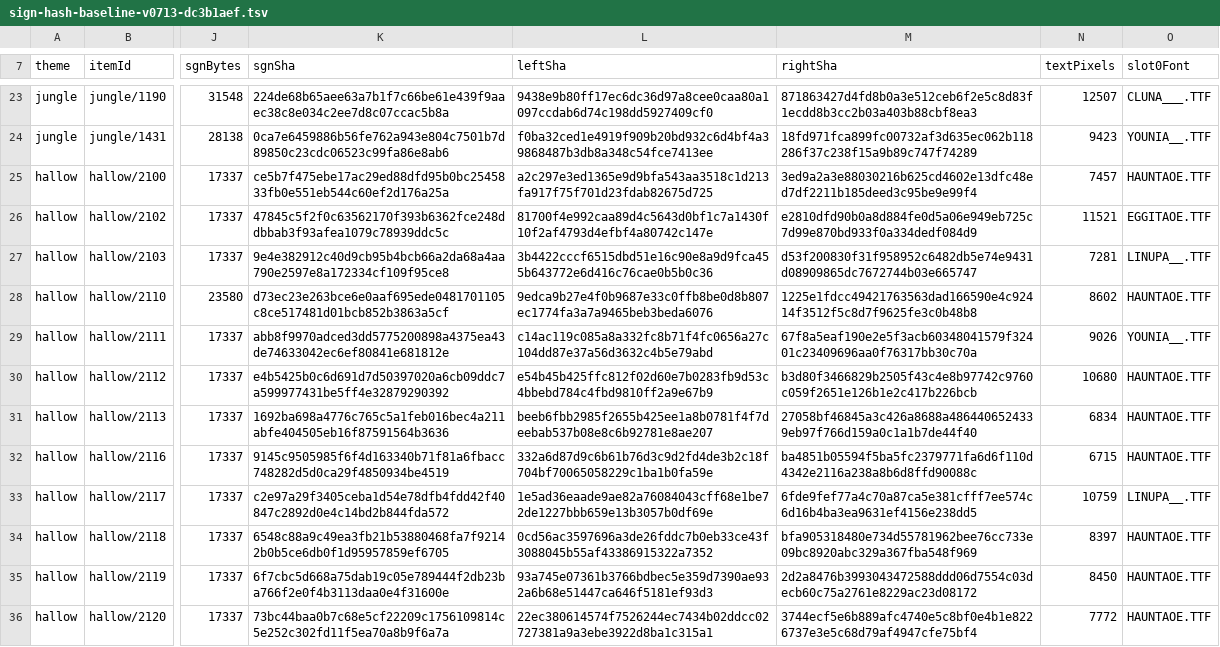
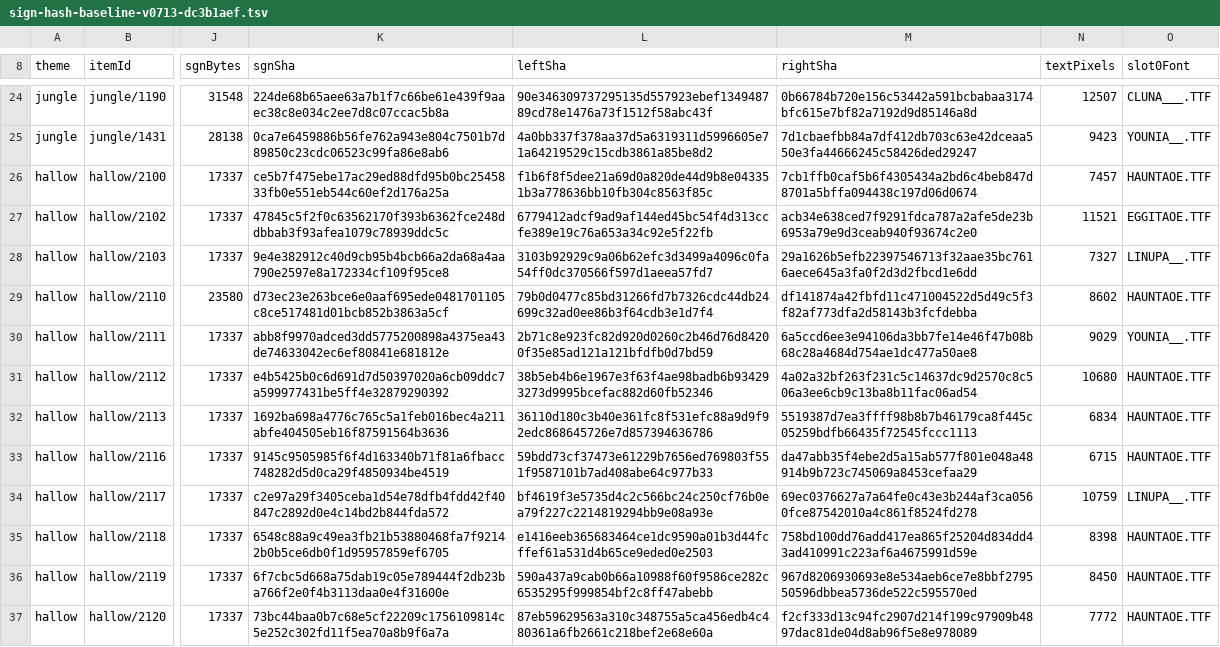
Before and after one commit to meneerkrabs/OpenTPW, a TSV file: source/OpenTPW.Tests/Font/sign-hash-baseline-v0713-dc3b1aef.tsv, drawn as a sheet; only a part is shown, gaps mark what is left out; addresses are those after the commit; the diff covers the shown part only; the diff names each change by its address in the sheet, - before the commit and + after, or states it on an @@ line.

```diff
--- a/source/OpenTPW.Tests/Font/sign-hash-baseline-v0713-dc3b1aef.tsv
+++ b/source/OpenTPW.Tests/Font/sign-hash-baseline-v0713-dc3b1aef.tsv
-L24 (leftSha): 9438e9b80ff17ec6dc36d97a8cee0caa80a1097ccdab6d74c198dd5927409cf0
+L24 (leftSha): 90e346309737295135d557923ebef134948789cd78e1476a73f1512f58abc43f
-M24 (rightSha): 871863427d4fd8b0a3e512ceb6f2e5c8d83f1ecdd8b3cc2b03a403b88cbf8ea3
+M24 (rightSha): 0b66784b720e156c53442a591bcbabaa3174bfc615e7bf82a7192d9d85146a8d
-L25 (leftSha): f0ba32ced1e4919f909b20bd932c6d4bf4a39868487b3db8a348c54fce7413ee
+L25 (leftSha): 4a0bb337f378aa37d5a6319311d5996605e71a64219529c15cdb3861a85be8d2
-M25 (rightSha): 18fd971fca899fc00732af3d635ec062b118286f37c238f15a9b89c747f74289
+M25 (rightSha): 7d1cbaefbb84a7df412db703c63e42dceaa550e3fa44666245c58426ded29247
-L26 (leftSha): a2c297e3ed1365e9d9bfa543aa3518c1d213fa917f75f701d23fdab82675d725
+L26 (leftSha): f1b6f8f5dee21a69d0a820de44d9b8e043351b3a778636bb10fb304c8563f85c
-M26 (rightSha): 3ed9a2a3e88030216b625cd4602e13dfc48ed7df2211b185deed3c95be9e99f4
+M26 (rightSha): 7cb1ffb0caf5b6f4305434a2bd6c4beb847d8701a5bffa094438c197d06d0674
-L27 (leftSha): 81700f4e992caa89d4c5643d0bf1c7a1430f10f2af4793d4efbf4a80742c147e
+L27 (leftSha): 6779412adcf9ad9af144ed45bc54f4d313ccfe389e19c76a653a34c92e5f22fb
-M27 (rightSha): e2810dfd90b0a8d884fe0d5a06e949eb725c7d99e870bd933f0a334dedf084d9
+M27 (rightSha): acb34e638ced7f9291fdca787a2afe5de23b6953a79e9d3ceab940f93674c2e0
-L28 (leftSha): 3b4422cccf6515dbd51e16c90e8a9d9fca455b643772e6d416c76cae0b5b0c36
+L28 (leftSha): 3103b92929c9a06b62efc3d3499a4096c0fa54ff0dc370566f597d1aeea57fd7
-M28 (rightSha): d53f200830f31f958952c6482db5e74e9431d08909865dc7672744b03e665747
+M28 (rightSha): 29a1626b5efb22397546713f32aae35bc7616aece645a3fa0f2d3d2fbcd1e6dd
-N28 (textPixels): 7281
+N28 (textPixels): 7327
-L29 (leftSha): 9edca9b27e4f0b9687e33c0ffb8be0d8b807ec1774fa3a7a9465beb3beda6076
+L29 (leftSha): 79b0d0477c85bd31266fd7b7326cdc44db24699c32ad0ee86b3f64cdb3e1d7f4
-M29 (rightSha): 1225e1fdcc49421763563dad166590e4c92414f3512f5c8d7f9625fe3c0b48b8
+M29 (rightSha): df141874a42fbfd11c471004522d5d49c5f3f82af773dfa2d58143b3fcfdebba
-L30 (leftSha): c14ac119c085a8a332fc8b71f4fc0656a27c104dd87e37a56d3632c4b5e79abd
+L30 (leftSha): 2b71c8e923fc82d920d0260c2b46d76d84200f35e85ad121a121bfdfb0d7bd59
-M30 (rightSha): 67f8a5eaf190e2e5f3acb60348041579f32401c23409696aa0f76317bb30c70a
+M30 (rightSha): 6a5ccd6ee3e94106da3bb7fe14e46f47b08b68c28a4684d754ae1dc477a50ae8
-N30 (textPixels): 9026
+N30 (textPixels): 9029
-L31 (leftSha): e54b45b425ffc812f02d60e7b0283fb9d53c4bbebd784c4fbd9810ff2a9e67b9
+L31 (leftSha): 38b5eb4b6e1967e3f63f4ae98badb6b934293273d9995bcefac882d60fb52346
-M31 (rightSha): b3d80f3466829b2505f43c4e8b97742c9760c059f2651e126b1e2c417b226bcb
+M31 (rightSha): 4a02a32bf263f231c5c14637dc9d2570c8c506a3ee6cb9c13ba8b11fac06ad54
-L32 (leftSha): beeb6fbb2985f2655b425ee1a8b0781f4f7deebab537b08e8c6b92781e8ae207
+L32 (leftSha): 36110d180c3b40e361fc8f531efc88a9d9f92edc868645726e7d857394636786
-M32 (rightSha): 27058bf46845a3c426a8688a4864406524339eb97f766d159a0c1a1b7de44f40
+M32 (rightSha): 5519387d7ea3ffff98b8b7b46179ca8f445c05259bdfb66435f72545fccc1113
-L33 (leftSha): 332a6d87d9c6b61b76d3c9d2fd4de3b2c18f704bf70065058229c1ba1b0fa59e
+L33 (leftSha): 59bdd73cf37473e61229b7656ed769803f551f9587101b7ad408abe64c977b33
-M33 (rightSha): ba4851b05594f5ba5fc2379771fa6d6f110d4342e2116a238a8b6d8ffd90088c
+M33 (rightSha): da47abb35f4ebe2d5a15ab577f801e048a48914b9b723c745069a8453cefaa29
-L34 (leftSha): 1e5ad36eaade9ae82a76084043cff68e1be72de1227bbb659e13b3057b0df69e
+L34 (leftSha): bf4619f3e5735d4c2c566bc24c250cf76b0ea79f227c2214819294bb9e08a93e
-M34 (rightSha): 6fde9fef77a4c70a87ca5e381cfff7ee574c6d16b4ba3ea9631ef4156e238dd5
+M34 (rightSha): 69ec0376627a7a64fe0c43e3b244af3ca0560fce87542010a4c861f8524fd278
-L35 (leftSha): 0cd56ac3597696a3de26fddc7b0eb33ce43f3088045b55af43386915322a7352
+L35 (leftSha): e1416eeb365683464ce1dc9590a01b3d44fcffef61a531d4b65ce9eded0e2503
-M35 (rightSha): bfa905318480e734d55781962bee76cc733e09bc8920abc329a367fba548f969
+M35 (rightSha): 758bd100dd76add417ea865f25204d834dd43ad410991c223af6a4675991d59e
-N35 (textPixels): 8397
+N35 (textPixels): 8398
-L36 (leftSha): 93a745e07361b3766bdbec5e359d7390ae932a6b68e51447ca646f5181ef93d3
+L36 (leftSha): 590a437a9cab0b66a10988f60f9586ce282c6535295f999854bf2c8ff47abebb
-M36 (rightSha): 2d2a8476b3993043472588ddd06d7554c03decb60c75a2761e8229ac23d08172
+M36 (rightSha): 967d8206930693e8e534aeb6ce7e8bbf279550596dbbea5736de522c595570ed
-L37 (leftSha): 22ec380614574f7526244ec7434b02ddcc02727381a9a3ebe3922d8ba1c315a1
+L37 (leftSha): 87eb59629563a310c348755a5ca456edb4c480361a6fb2661c218bef2e68e60a
-M37 (rightSha): 3744ecf5e6b889afc4740e5c8bf0e4b1e8226737e3e5c68d79af4947cfe75bf4
+M37 (rightSha): f2cf333d13c94fc2907d214f199c97909b4897dac81de04d8ab96f5e8e978089
```
Also changed, not shown: 1 added row and 127 edited cells elsewhere in this file, 7 other files.
